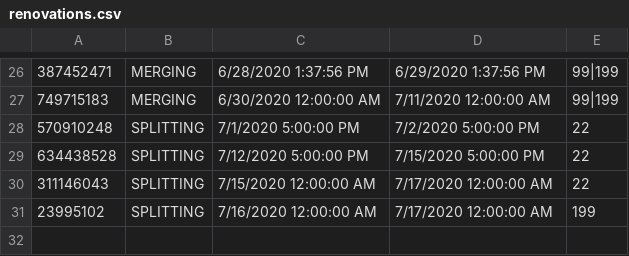
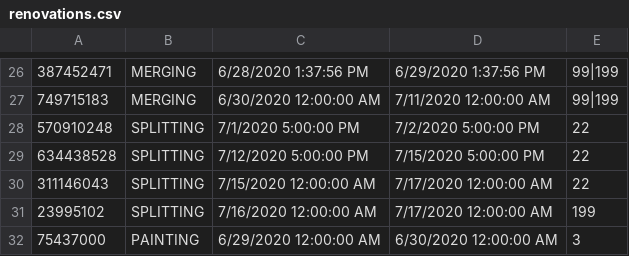
Before and after one commit to dimitrijevic12/health-clinic, a CSV file: Code/Resources/Data/renovations.csv, drawn as a sheet; only a part is shown, gaps mark what is left out.

```diff
--- a/Code/Resources/Data/renovations.csv
+++ b/Code/Resources/Data/renovations.csv
@@ -31 +31,2 @@
 23995102,SPLITTING,7/16/2020 12:00:00 AM,7/17/2020 12:00:00 AM,199
+75437000,PAINTING,6/29/2020 12:00:00 AM,6/30/2020 12:00:00 AM,3
```
Also changed, not shown: 34 other files.
